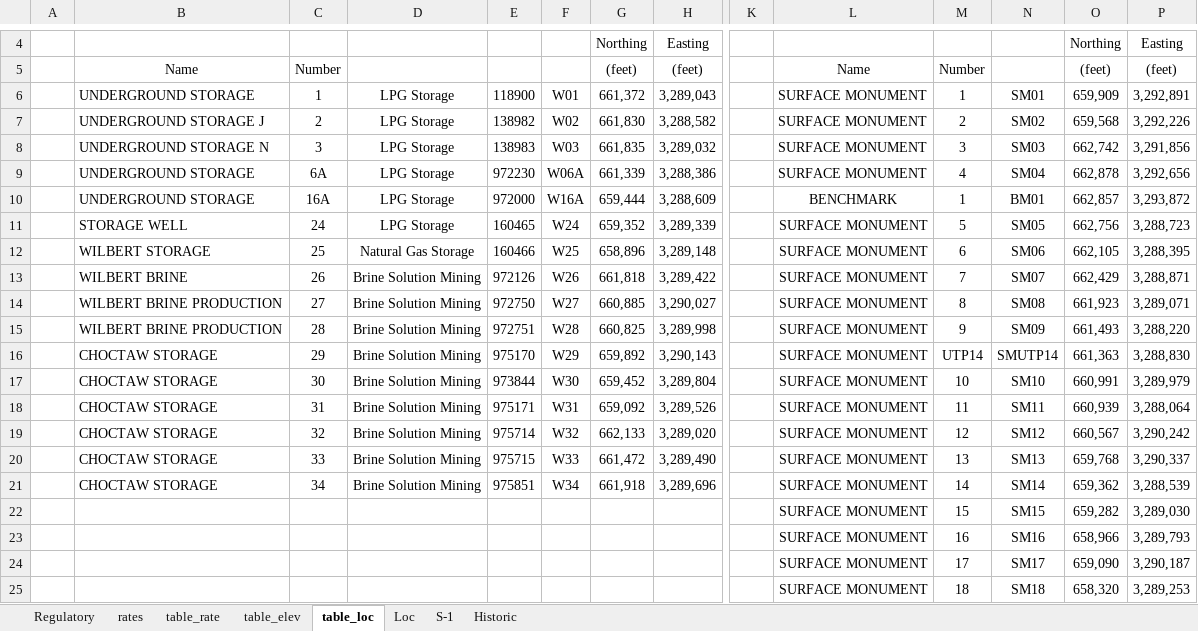
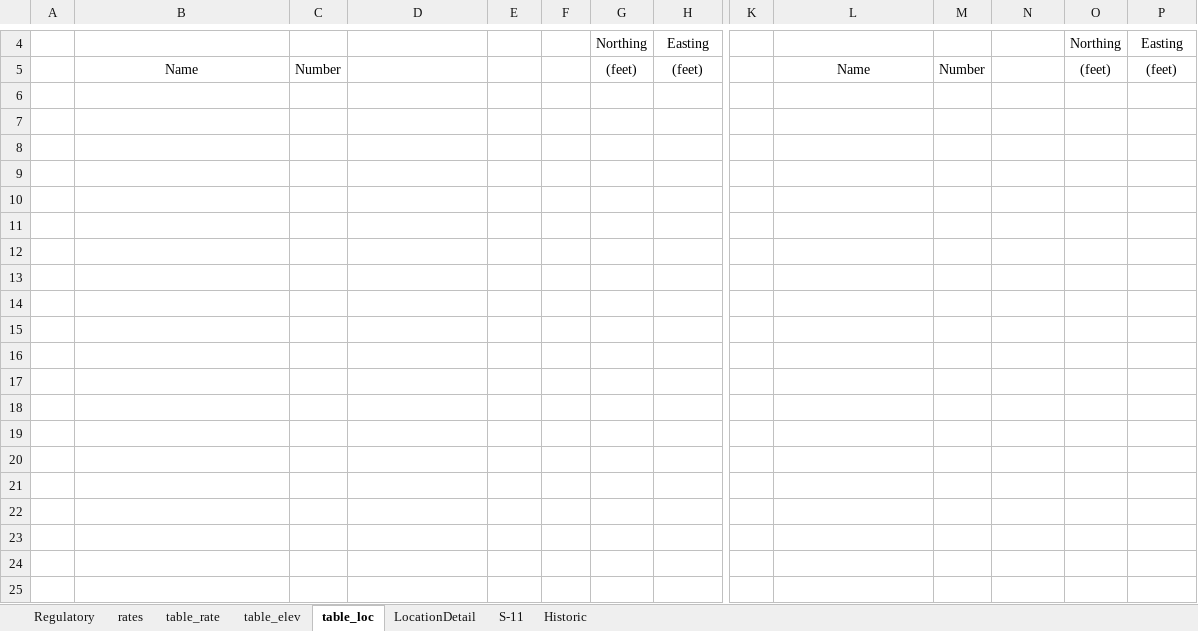
Before and after one commit to b-lampe/subsidence, an Excel workbook: data/_SurveySummary.xlsx, sheet table_loc, drawn as a sheet; only a part is shown, gaps mark what is left out; values as stored, in another font and other column widths than the file's, no borders; conditional formats not drawn; rows hold the shown columns only; the diff names each change by its address in the sheet, - before the commit and + after, or states it on an @@ line.

Commit message:
modified spreadsheet input

```diff
--- a/data/_SurveySummary.xlsx (sheet table_loc)
+++ b/data/_SurveySummary.xlsx (sheet table_loc)
-sheet tab: Loc
+sheet tab: LocationDetail
-sheet tab: S-1
+sheet tab: S-11
-row 6:  | UNDERGROUND STORAGE | 1 | LPG Storage | 118900 | W01 | 661,372 | 3,289,043 |  | SURFACE MONUMENT | 1 | SM01 | 659,909 | 3,292,891
-row 7:  | UNDERGROUND STORAGE J | 2 | LPG Storage | 138982 | W02 | 661,830 | 3,288,582 |  | SURFACE MONUMENT | 2 | SM02 | 659,568 | 3,292,226
-row 8:  | UNDERGROUND STORAGE N | 3 | LPG Storage | 138983 | W03 | 661,835 | 3,289,032 |  | SURFACE MONUMENT | 3 | SM03 | 662,742 | 3,291,856
-row 9:  | UNDERGROUND STORAGE | 6A | LPG Storage | 972230 | W06A | 661,339 | 3,288,386 |  | SURFACE MONUMENT | 4 | SM04 | 662,878 | 3,292,656
-row 10:  | UNDERGROUND STORAGE | 16A | LPG Storage | 972000 | W16A | 659,444 | 3,288,609 |  | BENCHMARK | 1 | BM01 | 662,857 | 3,293,872
-row 11:  | STORAGE WELL | 24 | LPG Storage | 160465 | W24 | 659,352 | 3,289,339 |  | SURFACE MONUMENT | 5 | SM05 | 662,756 | 3,288,723
-row 12:  | WILBERT STORAGE | 25 | Natural Gas Storage | 160466 | W25 | 658,896 | 3,289,148 |  | SURFACE MONUMENT | 6 | SM06 | 662,105 | 3,288,395
-row 13:  | WILBERT BRINE | 26 | Brine Solution Mining | 972126 | W26 | 661,818 | 3,289,422 |  | SURFACE MONUMENT | 7 | SM07 | 662,429 | 3,288,871
-row 14:  | WILBERT BRINE PRODUCTION | 27 | Brine Solution Mining | 972750 | W27 | 660,885 | 3,290,027 |  | SURFACE MONUMENT | 8 | SM08 | 661,923 | 3,289,071
-row 15:  | WILBERT BRINE PRODUCTION | 28 | Brine Solution Mining | 972751 | W28 | 660,825 | 3,289,998 |  | SURFACE MONUMENT | 9 | SM09 | 661,493 | 3,288,220
-row 16:  | CHOCTAW STORAGE | 29 | Brine Solution Mining | 975170 | W29 | 659,892 | 3,290,143 |  | SURFACE MONUMENT | UTP14 | SMUTP14 | 661,363 | 3,288,830
-row 17:  | CHOCTAW STORAGE | 30 | Brine Solution Mining | 973844 | W30 | 659,452 | 3,289,804 |  | SURFACE MONUMENT | 10 | SM10 | 660,991 | 3,289,979
-row 18:  | CHOCTAW STORAGE | 31 | Brine Solution Mining | 975171 | W31 | 659,092 | 3,289,526 |  | SURFACE MONUMENT | 11 | SM11 | 660,939 | 3,288,064
-row 19:  | CHOCTAW STORAGE | 32 | Brine Solution Mining | 975714 | W32 | 662,133 | 3,289,020 |  | SURFACE MONUMENT | 12 | SM12 | 660,567 | 3,290,242
-row 20:  | CHOCTAW STORAGE | 33 | Brine Solution Mining | 975715 | W33 | 661,472 | 3,289,490 |  | SURFACE MONUMENT | 13 | SM13 | 659,768 | 3,290,337
-row 21:  | CHOCTAW STORAGE | 34 | Brine Solution Mining | 975851 | W34 | 661,918 | 3,289,696 |  | SURFACE MONUMENT | 14 | SM14 | 659,362 | 3,288,539
-row 22:  |  |  |  |  |  |  |  |  | SURFACE MONUMENT | 15 | SM15 | 659,282 | 3,289,030
-row 23:  |  |  |  |  |  |  |  |  | SURFACE MONUMENT | 16 | SM16 | 658,966 | 3,289,793
-row 24:  |  |  |  |  |  |  |  |  | SURFACE MONUMENT | 17 | SM17 | 659,090 | 3,290,187
-row 25:  |  |  |  |  |  |  |  |  | SURFACE MONUMENT | 18 | SM18 | 658,320 | 3,289,253
```
Also changed, not shown: sheet LocationDetail, sheet S-11, sheet table_elev, formulas that keep their value.
